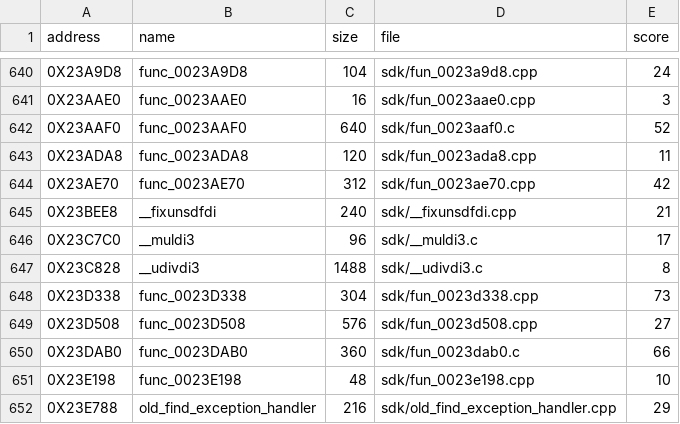
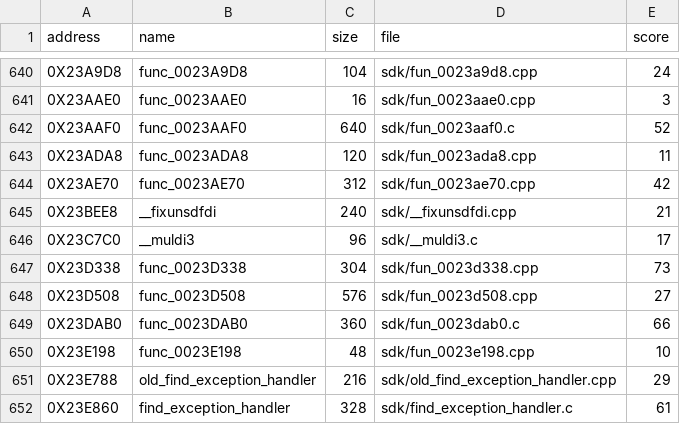
Before and after one commit to OpenThievius/sly2-decomp, a TSV file: nonmatching/MANIFEST.tsv, drawn as a sheet; only a part is shown, gaps mark what is left out; the shorter side is filled out with more unchanged rows.

Commit message:
chore: drop stale nonmatching copy of matched __udivdi3

```diff
--- a/nonmatching/MANIFEST.tsv
+++ b/nonmatching/MANIFEST.tsv
@@ -646,3 +646,2 @@ address	name	size	file	score
 0X23C7C0	__muldi3	96	sdk/__muldi3.c	17
-0X23C828	__udivdi3	1488	sdk/__udivdi3.c	8
 0X23D338	func_0023D338	304	sdk/fun_0023d338.cpp	73
```
Also changed, not shown: 1 other file.
